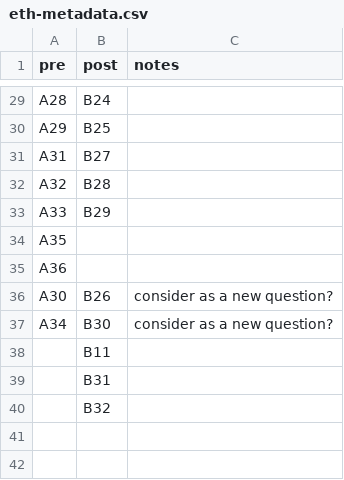
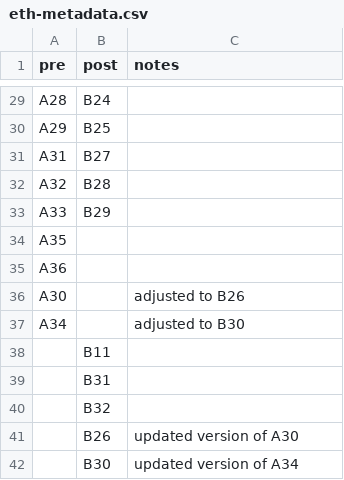
Before and after one commit to georgekinnear/diagnostic-test-irt, a CSV file: data-eth/eth-metadata.csv, drawn as a sheet; only a part is shown, gaps mark what is left out.

Commit message:
note that two more questions were changed

```diff
--- a/data-eth/eth-metadata.csv
+++ b/data-eth/eth-metadata.csv
@@ -35,4 +35,4 @@ A35,,
 A36,,
-A30,B26,consider as a new question?
-A34,B30,consider as a new question?
+A30,,adjusted to B26
+A34,,adjusted to B30
 ,B11,
@@ -40 +40,3 @@ A34,B30,consider as a new question?
 ,B32,
+,B26,updated version of A30
+,B30,updated version of A34
```
